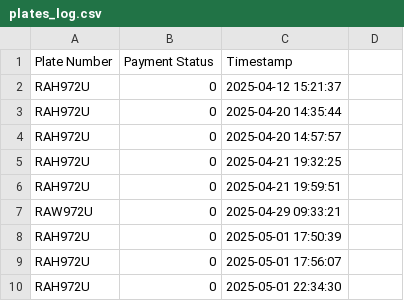
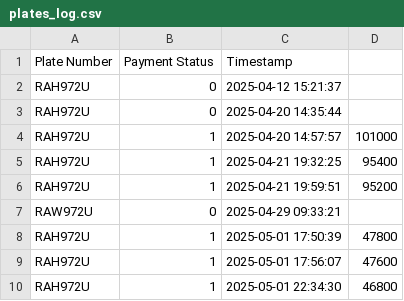
Before and after one commit to Divine-coder250/PMS, a CSV file: plates_log.csv, drawn as a sheet.

Commit message:
payment files

```diff
--- a/plates_log.csv
+++ b/plates_log.csv
@@ -3,8 +3,8 @@ RAH972U,0,2025-04-12 15:21:37
 RAH972U,0,2025-04-20 14:35:44
-RAH972U,0,2025-04-20 14:57:57
-RAH972U,0,2025-04-21 19:32:25
-RAH972U,0,2025-04-21 19:59:51
+RAH972U,1,2025-04-20 14:57:57,101000
+RAH972U,1,2025-04-21 19:32:25,95400
+RAH972U,1,2025-04-21 19:59:51,95200
 RAW972U,0,2025-04-29 09:33:21
-RAH972U,0,2025-05-01 17:50:39
-RAH972U,0,2025-05-01 17:56:07
-RAH972U,0,2025-05-01 22:34:30
+RAH972U,1,2025-05-01 17:50:39,47800
+RAH972U,1,2025-05-01 17:56:07,47600
+RAH972U,1,2025-05-01 22:34:30,46800
```
Also changed, not shown: 3 other files.
